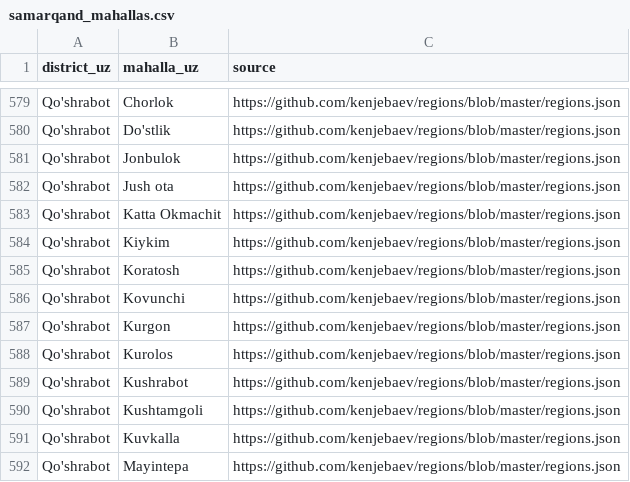
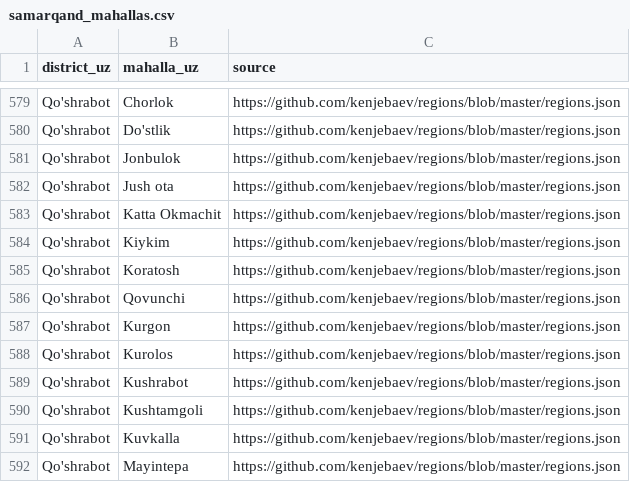
Before and after one commit to menarzullayev/tulporgo, a CSV file: packages/core/tulporgo_core/data/samarqand_mahallas.csv, drawn as a sheet; only a part is shown, gaps mark what is left out.

```diff
--- a/packages/core/tulporgo_core/data/samarqand_mahallas.csv
+++ b/packages/core/tulporgo_core/data/samarqand_mahallas.csv
@@ -585,3 +585,3 @@ Qo'shrabot,Kiykim,https://github.com/kenjebaev/regions/blob/master/regions.json
 Qo'shrabot,Koratosh,https://github.com/kenjebaev/regions/blob/master/regions.json
-Qo'shrabot,Kovunchi,https://github.com/kenjebaev/regions/blob/master/regions.json
+Qo'shrabot,Qovunchi,https://github.com/kenjebaev/regions/blob/master/regions.json
 Qo'shrabot,Kurgon,https://github.com/kenjebaev/regions/blob/master/regions.json
```
Also changed, not shown: 3 other files.
